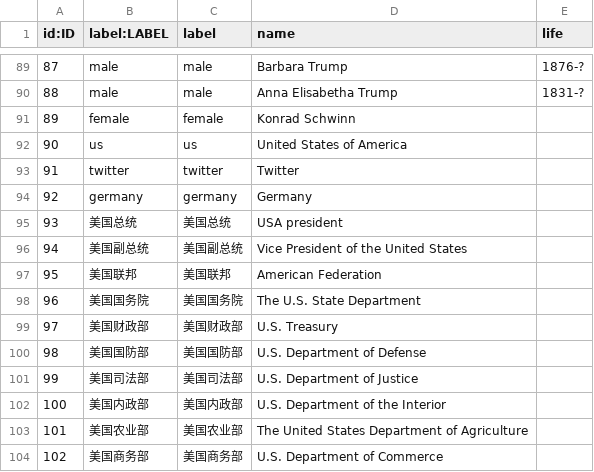
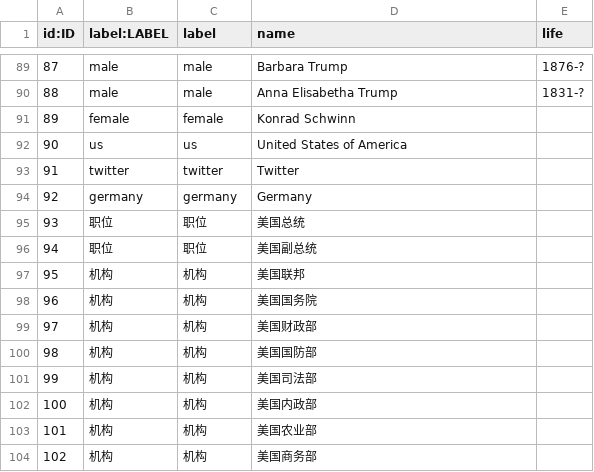
Before and after one commit to iaboaix/NetworkGraph, a CSV file: tools/nodes.csv, drawn as a sheet; only a part is shown, gaps mark what is left out; the diff covers the shown part only.

```diff
--- a/tools/nodes.csv
+++ b/tools/nodes.csv
@@ -94,11 +94,11 @@
 92,germany,germany,Germany,
-93,美国总统,美国总统,USA president,
-94,美国副总统,美国副总统,Vice President of the United States,
-95,美国联邦,美国联邦,American Federation,
-96,美国国务院,美国国务院,The U.S. State Department,
-97,美国财政部,美国财政部,U.S. Treasury,
-98,美国国防部,美国国防部,U.S. Department of Defense,
-99,美国司法部,美国司法部,U.S. Department of Justice,
-100,美国内政部,美国内政部,U.S. Department of the Interior,
-101,美国农业部,美国农业部,The United States Department of Agriculture,
-102,美国商务部,美国商务部,U.S. Department of Commerce,
+93,职位,职位,美国总统,
+94,职位,职位,美国副总统,
+95,机构,机构,美国联邦,
+96,机构,机构,美国国务院,
+97,机构,机构,美国财政部,
+98,机构,机构,美国国防部,
+99,机构,机构,美国司法部,
+100,机构,机构,美国内政部,
+101,机构,机构,美国农业部,
+102,机构,机构,美国商务部,
```
Also changed, not shown: 125 edited cells elsewhere in this file, tools/links.csv, 10 other files.
